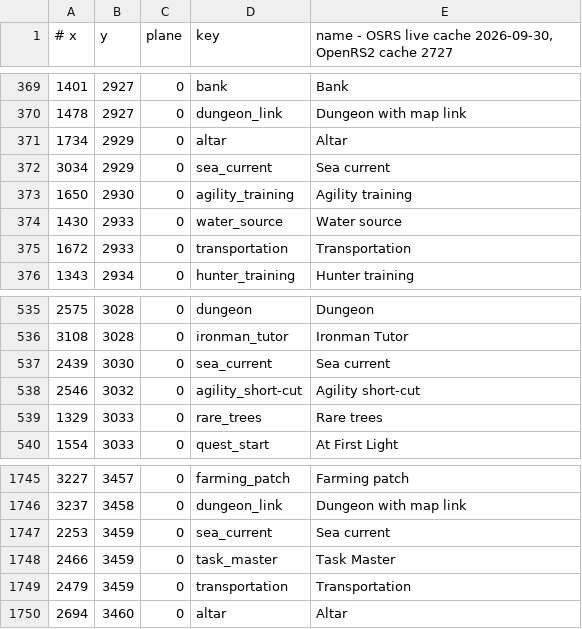
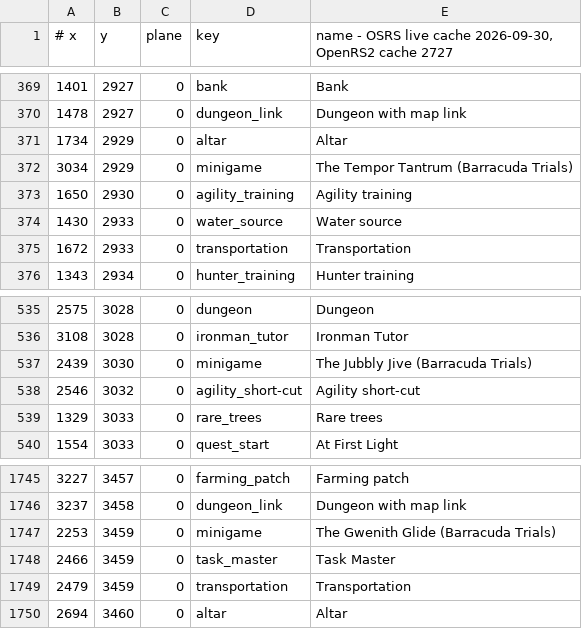
Before and after one commit to n-oost/atlas-of-gielinor, a TSV file: src/main/resources/com/bettermap/poi/pois.tsv, drawn as a sheet; only a part is shown, gaps mark what is left out.

```diff
--- a/src/main/resources/com/bettermap/poi/pois.tsv
+++ b/src/main/resources/com/bettermap/poi/pois.tsv
@@ -371,3 +371,3 @@
 1734	2929	0	altar	Altar
-3034	2929	0	sea_current	Sea current
+3034	2929	0	minigame	The Tempor Tantrum (Barracuda Trials)
 1650	2930	0	agility_training	Agility training
@@ -536,3 +536,3 @@
 3108	3028	0	ironman_tutor	Ironman Tutor
-2439	3030	0	sea_current	Sea current
+2439	3030	0	minigame	The Jubbly Jive (Barracuda Trials)
 2546	3032	0	agility_short-cut	Agility short-cut
@@ -1746,3 +1746,3 @@
 3237	3458	0	dungeon_link	Dungeon with map link
-2253	3459	0	sea_current	Sea current
+2253	3459	0	minigame	The Gwenith Glide (Barracuda Trials)
 2466	3459	0	task_master	Task Master
```
Also changed, not shown: 3 other files.
